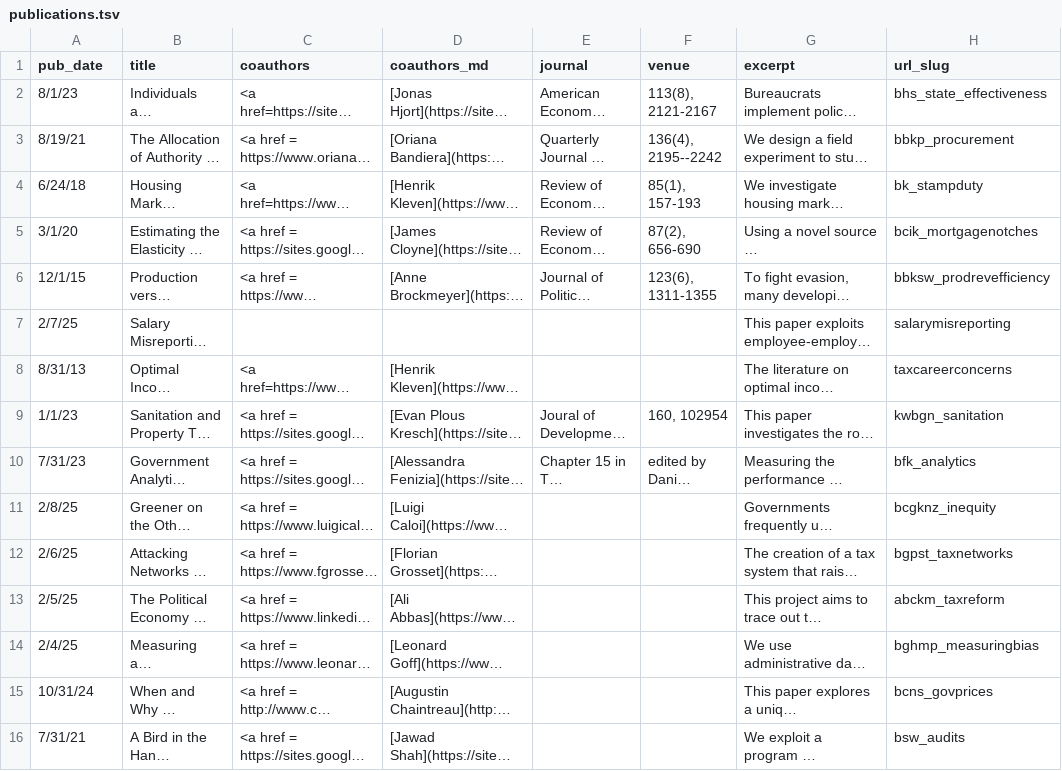
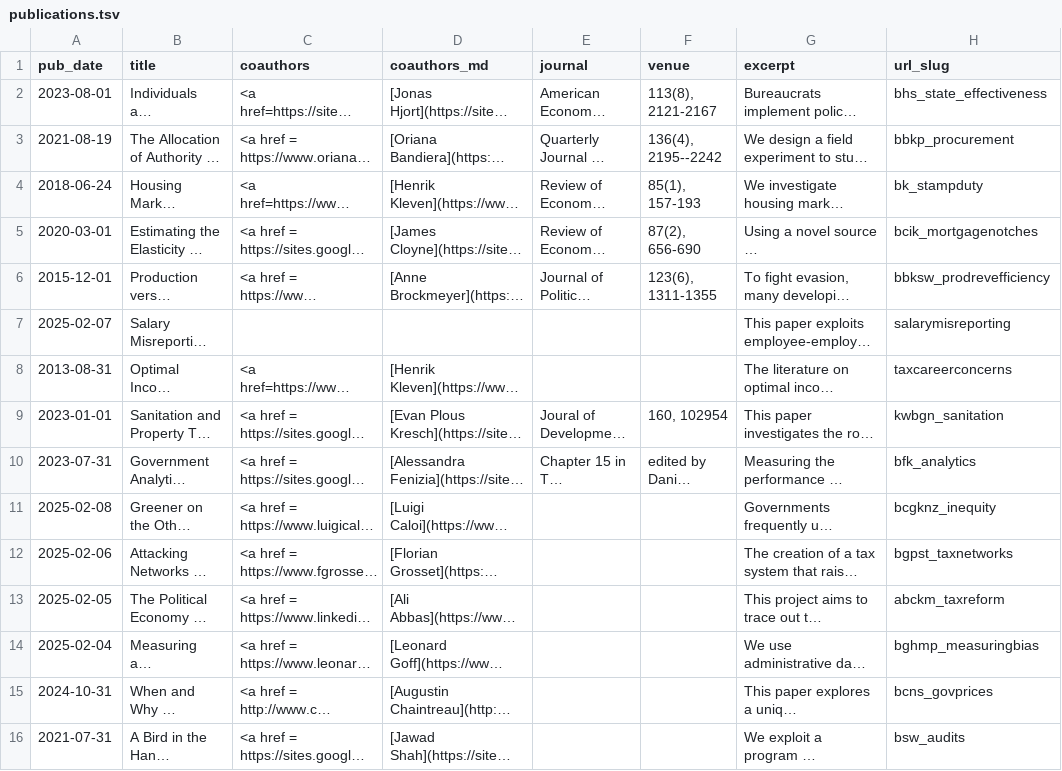
Before and after one commit to michaelcbest/michaelcbest.github.io, a TSV file: markdown_generator/publications.tsv, drawn as a sheet; only a part is shown; long unchanged cells end in …; the diff names each change by its address in the sheet, - before the commit and + after, or states it on an @@ line.

```diff
--- a/markdown_generator/publications.tsv
+++ b/markdown_generator/publications.tsv
-A2 (pub_date): 8/1/23
+A2 (pub_date): 2023-08-01
-A3 (pub_date): 8/19/21
+A3 (pub_date): 2021-08-19
-A4 (pub_date): 6/24/18
+A4 (pub_date): 2018-06-24
-A5 (pub_date): 3/1/20
+A5 (pub_date): 2020-03-01
-A6 (pub_date): 12/1/15
+A6 (pub_date): 2015-12-01
-A7 (pub_date): 2/7/25
+A7 (pub_date): 2025-02-07
-A8 (pub_date): 8/31/13
+A8 (pub_date): 2013-08-31
-A9 (pub_date): 1/1/23
+A9 (pub_date): 2023-01-01
-A10 (pub_date): 7/31/23
+A10 (pub_date): 2023-07-31
-A11 (pub_date): 2/8/25
+A11 (pub_date): 2025-02-08
-A12 (pub_date): 2/6/25
+A12 (pub_date): 2025-02-06
-A13 (pub_date): 2/5/25
+A13 (pub_date): 2025-02-05
-A14 (pub_date): 2/4/25
+A14 (pub_date): 2025-02-04
-A15 (pub_date): 10/31/24
+A15 (pub_date): 2024-10-31
-A16 (pub_date): 7/31/21
+A16 (pub_date): 2021-07-31
```
Also changed, not shown: 16 other files.
